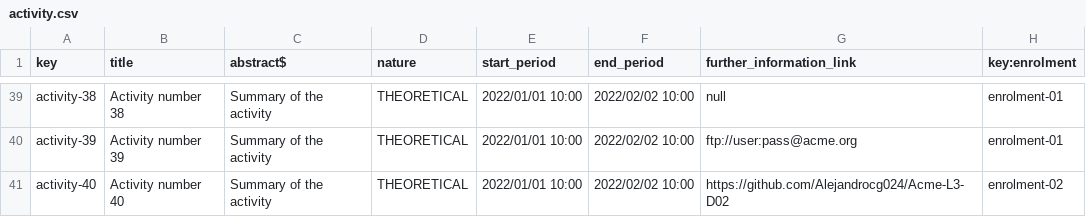
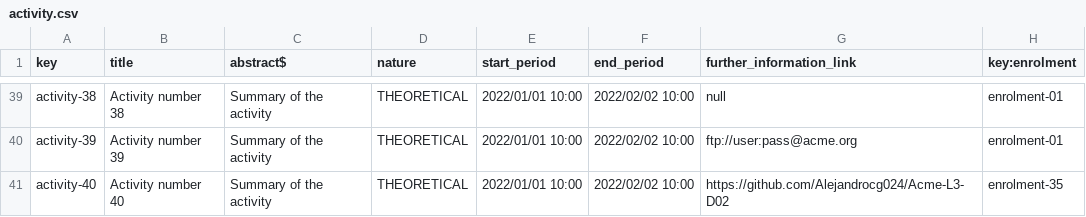
Before and after one commit to Alejandrocg024/Acme-L3, a CSV file: src/main/webapp/WEB-INF/resources/sample-data/activity.csv, drawn as a sheet; only a part is shown, gaps mark what is left out; the diff names each change by its address in the sheet, - before the commit and + after, or states it on an @@ line.

```diff
--- a/src/main/webapp/WEB-INF/resources/sample-data/activity.csv
+++ b/src/main/webapp/WEB-INF/resources/sample-data/activity.csv
-H41 (key:enrolment): enrolment-02
+H41 (key:enrolment): enrolment-35
```
Also changed, not shown: src/main/webapp/WEB-INF/resources/sample-data/enrolment.csv, 18 other files.
